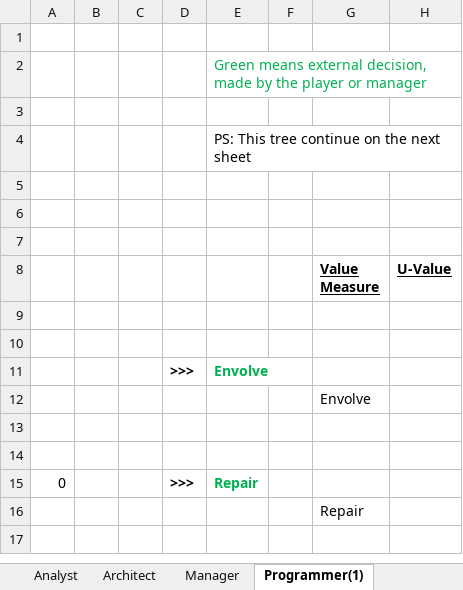
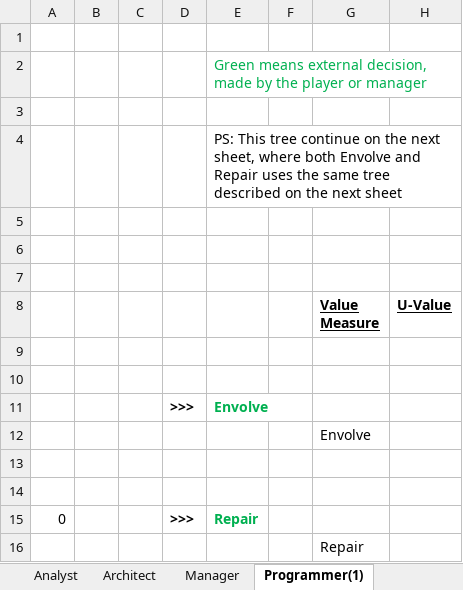
Before and after one commit to gems-uff/sdm, an Excel workbook: Documents/Decision Tree/Decision Tree.xlsx, sheet Programmer(1), drawn as a sheet; values as stored, in another font and other column widths than the file's, no borders; charts and pictures not drawn; the diff names each change by its address in the sheet, - before the commit and + after, or states it on an @@ line.

```diff
--- a/Documents/Decision Tree/Decision Tree.xlsx (sheet Programmer(1))
+++ b/Documents/Decision Tree/Decision Tree.xlsx (sheet Programmer(1))
-E4: …the next sheet
+E4: …the next sheet, where both Envolve and Repair uses the same tree described on the next sheet
```
Also changed, not shown: sheet Manager, other sheet tabs, charts or pictures, 2 other files.
